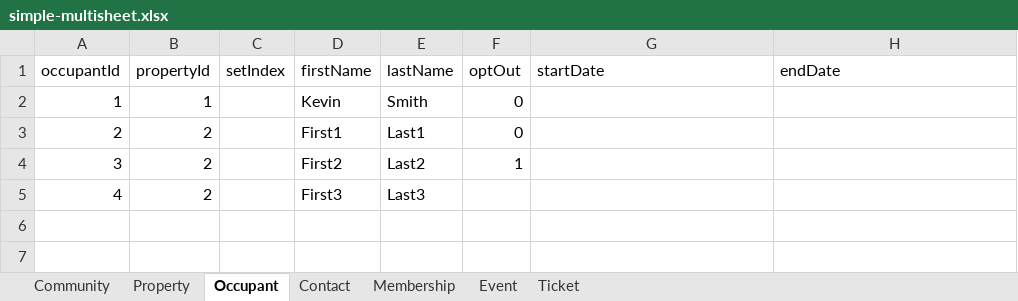
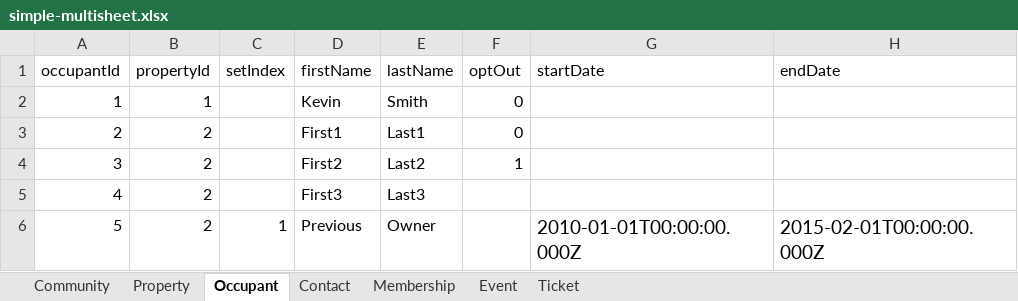
Before and after one commit to luumitech/community-db, an Excel workbook: __fixtures__/simple-multisheet.xlsx, sheet Occupant, drawn as a sheet; values as stored, in another font and other column widths than the file's, no borders; the diff names each change by its address in the sheet, - before the commit and + after, or states it on an @@ line.

Commit message:
test: add test cases for occupancyInfoList

```diff
--- a/__fixtures__/simple-multisheet.xlsx (sheet Occupant)
+++ b/__fixtures__/simple-multisheet.xlsx (sheet Occupant)
+row 6: 5 | 2 | 1 | Previous | Owner |  | 2010-01-01T00:00:00.000Z | 2015-02-01T00:00:00.000Z
```
Also changed, not shown: 1 other file.
